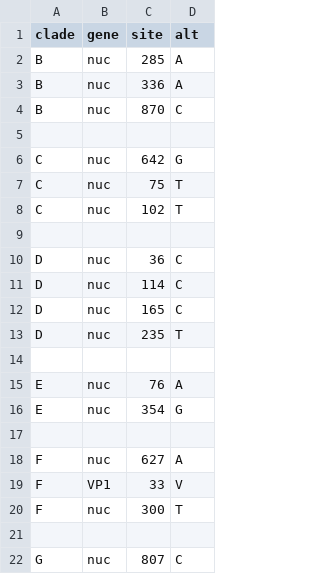
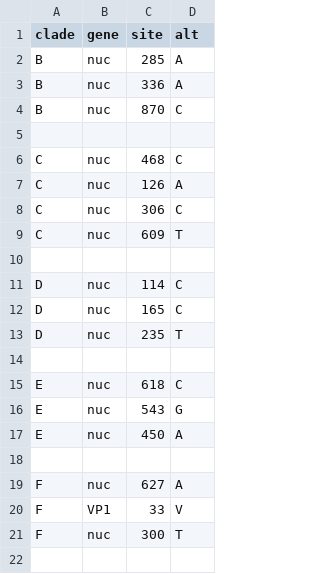
Before and after one commit to hodcroftlab/coxsackievirus_a10, a TSV file: vp1/config/clades_genome.tsv, drawn as a sheet; only a part is shown; the shorter side is filled out with more unchanged rows.

```diff
--- a/vp1/config/clades_genome.tsv
+++ b/vp1/config/clades_genome.tsv
@@ -5,7 +5,7 @@ B	nuc	870	C
 
-C	nuc	642	G
-C	nuc	75	T
-C	nuc	102	T
+C	nuc	468	C
+C	nuc	126	A
+C	nuc	306	C
+C	nuc	609	T
 
-D	nuc	36	C
 D	nuc	114	C
@@ -14,4 +14,5 @@ D	nuc	235	T
 
-E	nuc	76	A
-E	nuc	354	G
+E	nuc	618	C
+E	nuc	543	G
+E	nuc	450	A
 
```
Also changed, not shown: whole_genome/config/clades_genome.tsv.
